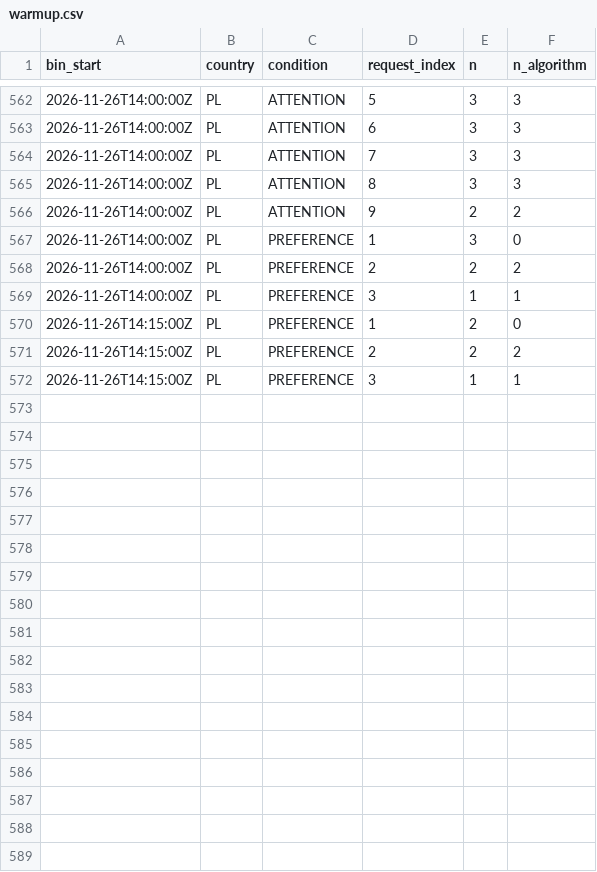
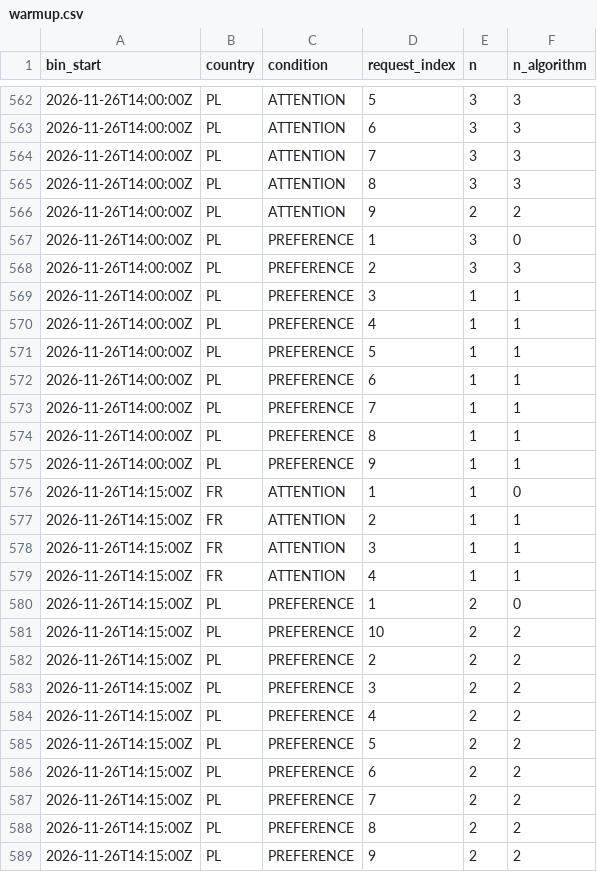
Before and after one commit to btrantruong/preferfeed-status, a CSV file: data/warmup.csv, drawn as a sheet; only a part is shown, gaps mark what is left out; the diff covers the shown part only.

Commit message:
data: pulled_at 2026-11-26T14:24:39Z (laptop)

```diff
--- a/data/warmup.csv
+++ b/data/warmup.csv
@@ -567,6 +567,23 @@ bin_start,country,condition,request_index,n,n_algorithm
 2026-11-26T14:00:00Z,PL,PREFERENCE,1,3,0
-2026-11-26T14:00:00Z,PL,PREFERENCE,2,2,2
+2026-11-26T14:00:00Z,PL,PREFERENCE,2,3,3
 2026-11-26T14:00:00Z,PL,PREFERENCE,3,1,1
+2026-11-26T14:00:00Z,PL,PREFERENCE,4,1,1
+2026-11-26T14:00:00Z,PL,PREFERENCE,5,1,1
+2026-11-26T14:00:00Z,PL,PREFERENCE,6,1,1
+2026-11-26T14:00:00Z,PL,PREFERENCE,7,1,1
+2026-11-26T14:00:00Z,PL,PREFERENCE,8,1,1
+2026-11-26T14:00:00Z,PL,PREFERENCE,9,1,1
+2026-11-26T14:15:00Z,FR,ATTENTION,1,1,0
+2026-11-26T14:15:00Z,FR,ATTENTION,2,1,1
+2026-11-26T14:15:00Z,FR,ATTENTION,3,1,1
+2026-11-26T14:15:00Z,FR,ATTENTION,4,1,1
 2026-11-26T14:15:00Z,PL,PREFERENCE,1,2,0
+2026-11-26T14:15:00Z,PL,PREFERENCE,10,2,2
 2026-11-26T14:15:00Z,PL,PREFERENCE,2,2,2
-2026-11-26T14:15:00Z,PL,PREFERENCE,3,1,1
+2026-11-26T14:15:00Z,PL,PREFERENCE,3,2,2
+2026-11-26T14:15:00Z,PL,PREFERENCE,4,2,2
+2026-11-26T14:15:00Z,PL,PREFERENCE,5,2,2
+2026-11-26T14:15:00Z,PL,PREFERENCE,6,2,2
+2026-11-26T14:15:00Z,PL,PREFERENCE,7,2,2
+2026-11-26T14:15:00Z,PL,PREFERENCE,8,2,2
+2026-11-26T14:15:00Z,PL,PREFERENCE,9,2,2
```
Also changed, not shown: 27 edited cells elsewhere in this file, data/algo_calls.csv, data/outcome_bins.csv, 13 other files.
